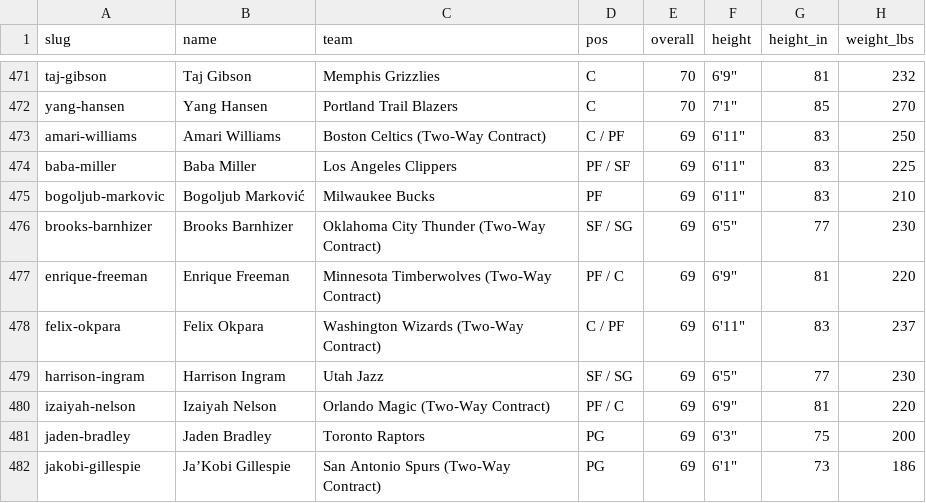
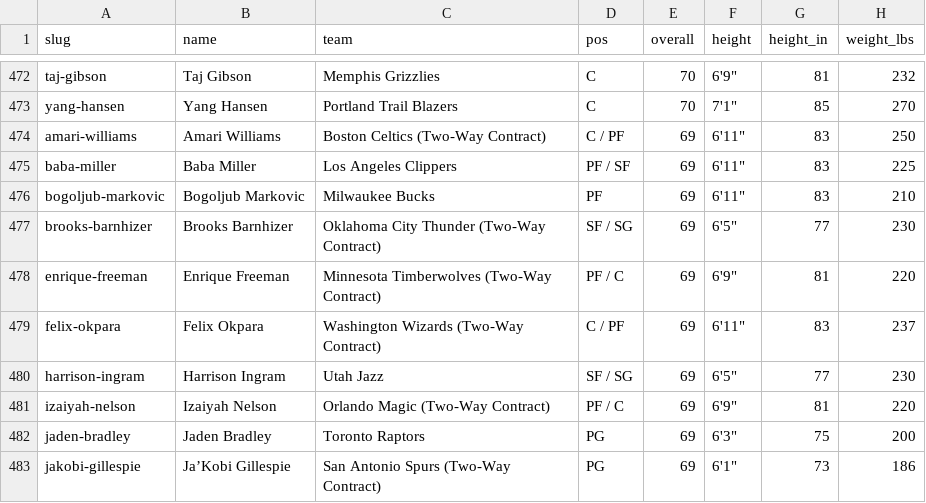
Before and after one commit to chadscriver/nba2k-statle, a CSV file: data/nba2k26.csv, drawn as a sheet; only a part is shown, gaps mark what is left out; addresses are those after the commit; the diff covers the shown part only; the diff names each change by its address in the sheet, - before the commit and + after, or states it on an @@ line.

```diff
--- a/data/nba2k26.csv
+++ b/data/nba2k26.csv
-B476 (name): Bogoljub Marković
+B476 (name): Bogoljub Markovic
```
Also changed, not shown: 1 added row and 11 edited cells elsewhere in this file, 1 other file.
